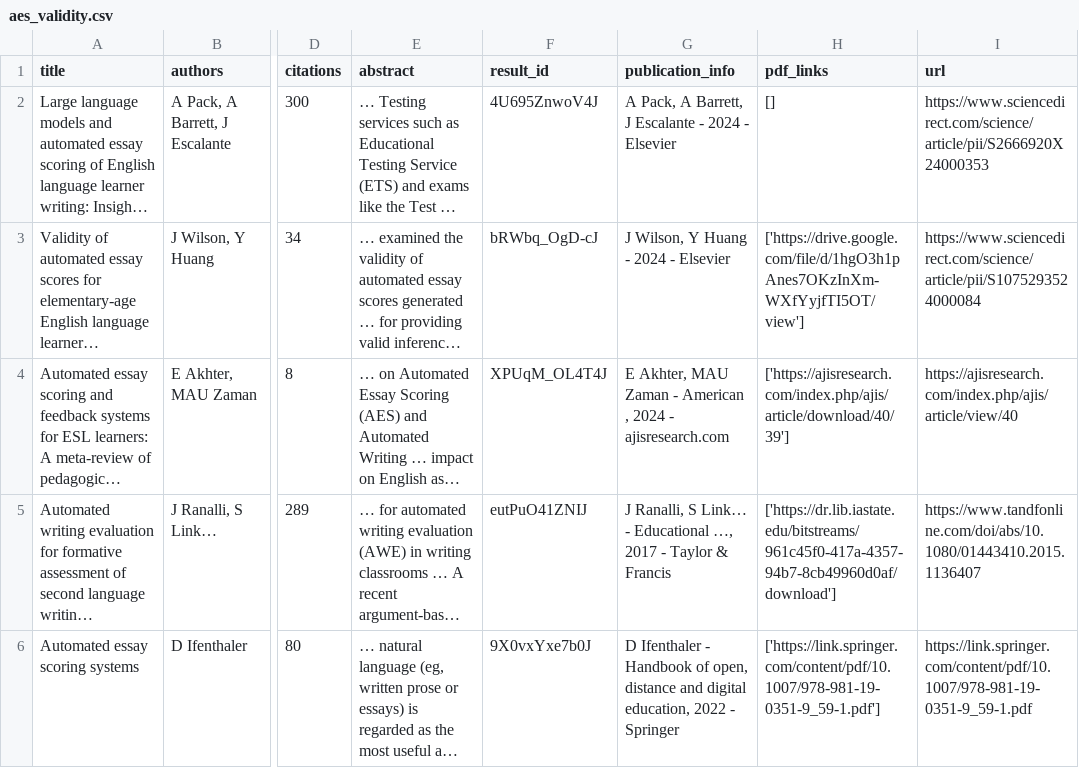
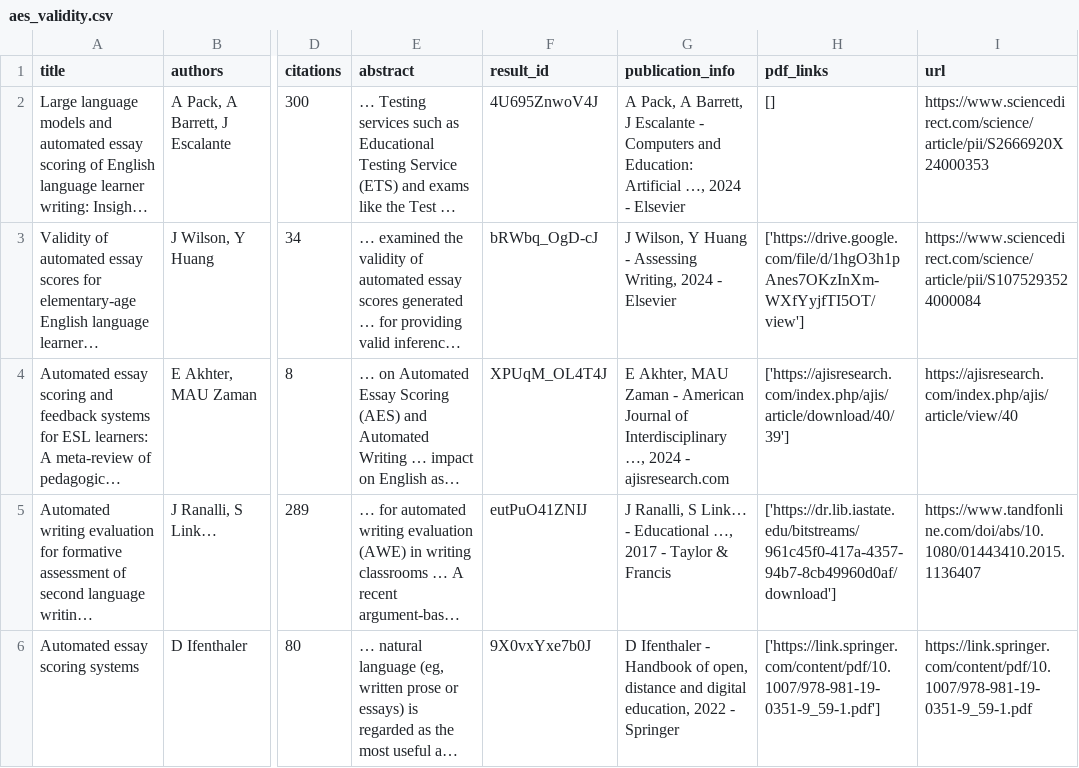
Before and after one commit to yudonald999-sys/cc-eval, a CSV file: report/lit/aes_validity.csv, drawn as a sheet; only a part is shown, gaps mark what is left out; long unchanged cells end in …; the diff names each change by its address in the sheet, - before the commit and + after, or states it on an @@ line.

```diff
--- a/report/lit/aes_validity.csv
+++ b/report/lit/aes_validity.csv
-G2 (publication_info): …Escalante - 2024 -…
+G2 (publication_info): …Escalante - Computers and Education: Artificial …, 2024 -…
-G3 (publication_info): J Wilson, Y Huang - 2024 - Elsevier
+G3 (publication_info): J Wilson, Y Huang - Assessing Writing, 2024 - Elsevier
-G4 (publication_info): …- American , 2024 -…
+G4 (publication_info): …- American Journal of Interdisciplinary …, 2024 -…
```
Also changed, not shown: report/lit/chinese_readability.csv, report/lit/llm_chinese_edu.csv, 10 other files.
